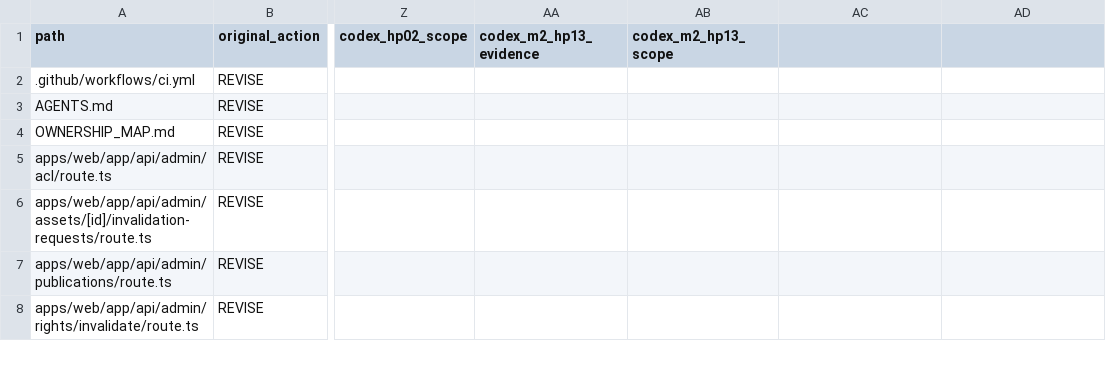
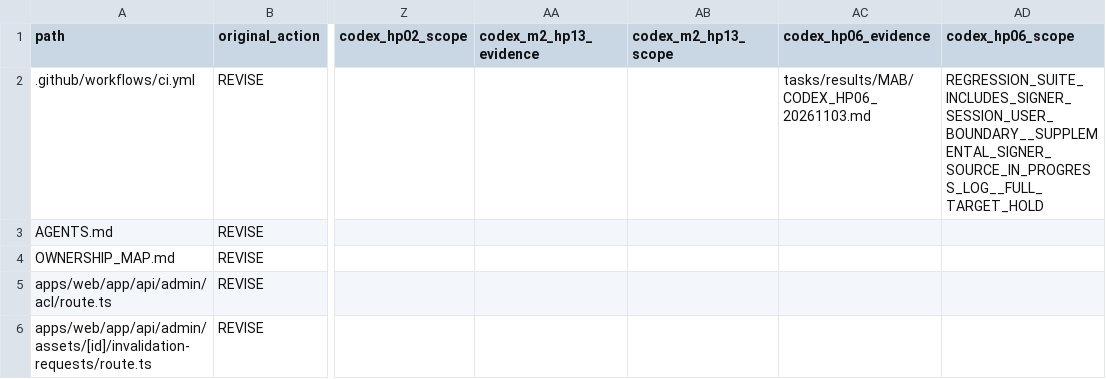
Before and after one commit to xiezuojie03-web/mohen-agent-2.0, a CSV file: tasks/implementation/MAB/target-diff.csv, drawn as a sheet; only a part is shown, gaps mark what is left out; the shorter side is filled out with more unchanged rows; the diff names each change by its address in the sheet, - before the commit and + after, or states it on an @@ line.

Commit message:
fix(mab): require actual independent low privilege signer login

```diff
--- a/tasks/implementation/MAB/target-diff.csv
+++ b/tasks/implementation/MAB/target-diff.csv
-AC1: (empty)
+AC1: codex_hp06_evidence
-AD1: (empty)
+AD1: codex_hp06_scope
-AC2 (codex_hp06_evidence): (empty)
+AC2 (codex_hp06_evidence): tasks/results/MAB/CODEX_HP06_20261103.md
-AD2 (codex_hp06_scope): (empty)
+AD2 (codex_hp06_scope): REGRESSION_SUITE_INCLUDES_SIGNER_SESSION_USER_BOUNDARY__SUPPLEMENTAL_SIGNER_SOURCE_IN_PROGRESS_LOG__FULL_TARGET_HOLD
```
Also changed, not shown: 17 other files.
